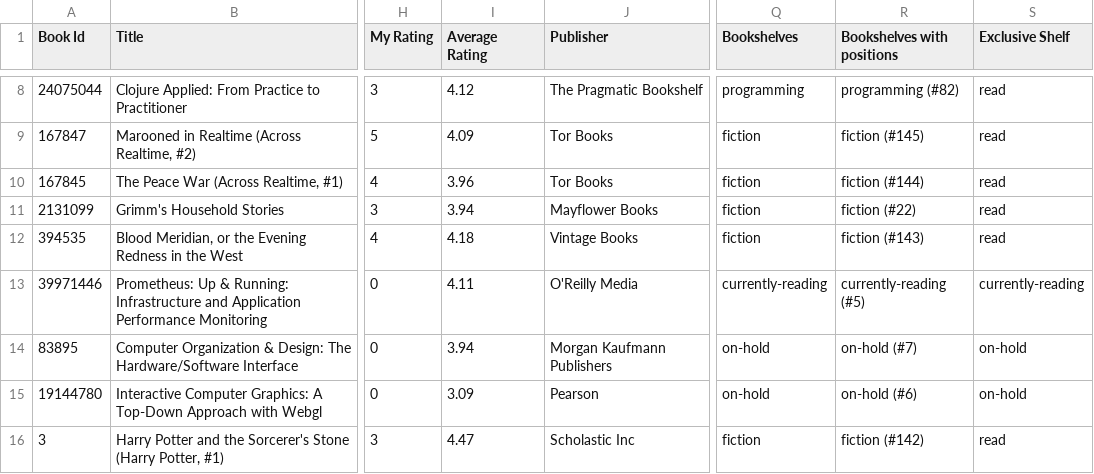
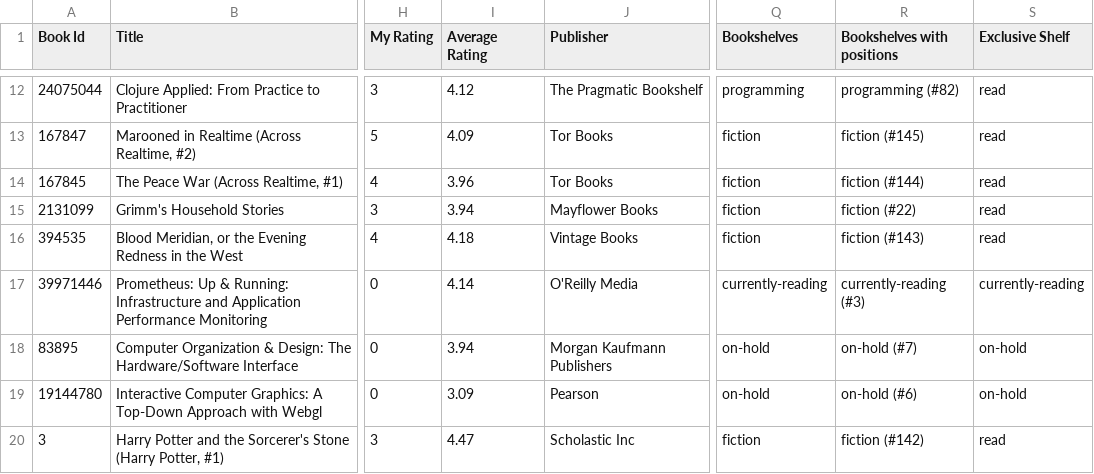
Before and after one commit to ananthakumaran/ananthakumaran.github.com, a CSV file: books.csv, drawn as a sheet; only a part is shown, gaps mark what is left out; addresses are those after the commit; the diff covers the shown part only; the diff names each change by its address in the sheet, - before the commit and + after, or states it on an @@ line.

```diff
--- a/books.csv
+++ b/books.csv
-I17 (Average Rating): 4.11
+I17 (Average Rating): 4.14
-R17 (Bookshelves with positions): currently-reading (#5)
+R17 (Bookshelves with positions): currently-reading (#3)
```
Also changed, not shown: 4 added rows, 2 removed rows and 23 edited cells elsewhere in this file, 4 other files.
